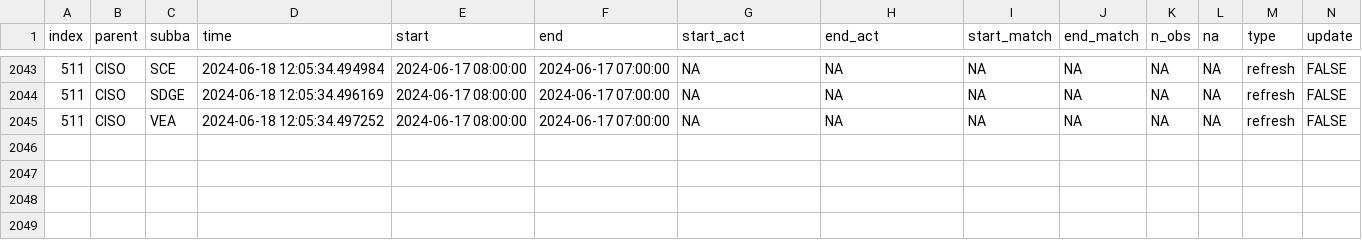
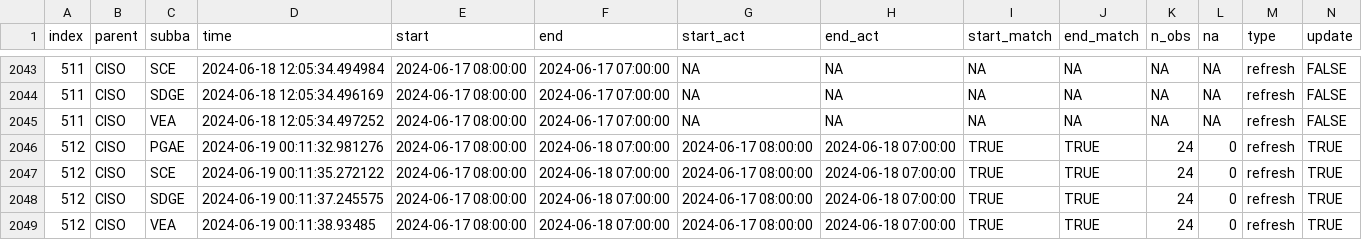
Before and after one commit to LinkedInLearning/data-pipeline-automation-with-github-actions-4503382, a CSV file: metadata/ciso_log_R.csv, drawn as a sheet; only a part is shown, gaps mark what is left out; rows hold the shown columns only; the diff names each change by its address in the sheet, - before the commit and + after, or states it on an @@ line.

Commit message:
Auto update of the data

```diff
--- a/metadata/ciso_log_R.csv
+++ b/metadata/ciso_log_R.csv
+row 2046: 512 | CISO | PGAE | 2024-06-19 00:11:32.981276 | 2024-06-17 08:00:00 | 2024-06-18 07:00:00 | 2024-06-17 08:00:00 | 2024-06-18 07:00:00 | TRUE | TRUE | 24 | 0 | refresh | TRUE
+row 2047: 512 | CISO | SCE | 2024-06-19 00:11:35.272122 | 2024-06-17 08:00:00 | 2024-06-18 07:00:00 | 2024-06-17 08:00:00 | 2024-06-18 07:00:00 | TRUE | TRUE | 24 | 0 | refresh | TRUE
+row 2048: 512 | CISO | SDGE | 2024-06-19 00:11:37.245575 | 2024-06-17 08:00:00 | 2024-06-18 07:00:00 | 2024-06-17 08:00:00 | 2024-06-18 07:00:00 | TRUE | TRUE | 24 | 0 | refresh | TRUE
+row 2049: 512 | CISO | VEA | 2024-06-19 00:11:38.93485 | 2024-06-17 08:00:00 | 2024-06-18 07:00:00 | 2024-06-17 08:00:00 | 2024-06-18 07:00:00 | TRUE | TRUE | 24 | 0 | refresh | TRUE
```
Also changed, not shown: 2 other files.
